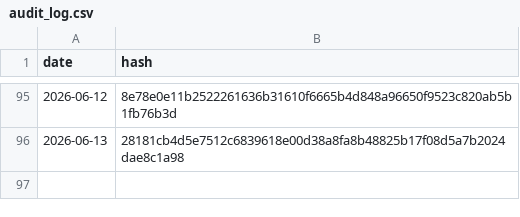
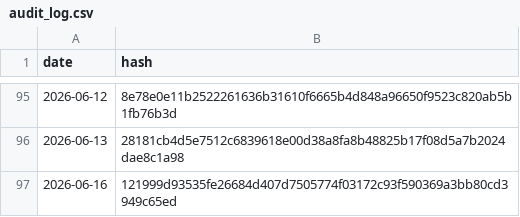
Before and after one commit to BibhaCoder/AAPIS-Audit-Log, a CSV file: audit_log.csv, drawn as a sheet; only a part is shown, gaps mark what is left out; the diff names each change by its address in the sheet, - before the commit and + after, or states it on an @@ line.

Commit message:
Public Audit Update 2026-06-16

```diff
--- a/audit_log.csv
+++ b/audit_log.csv
+row 97: 2026-06-16 | 121999d93535fe26684d407d7505774f03172c93f590369a3bb80cd3949c65ed
```
